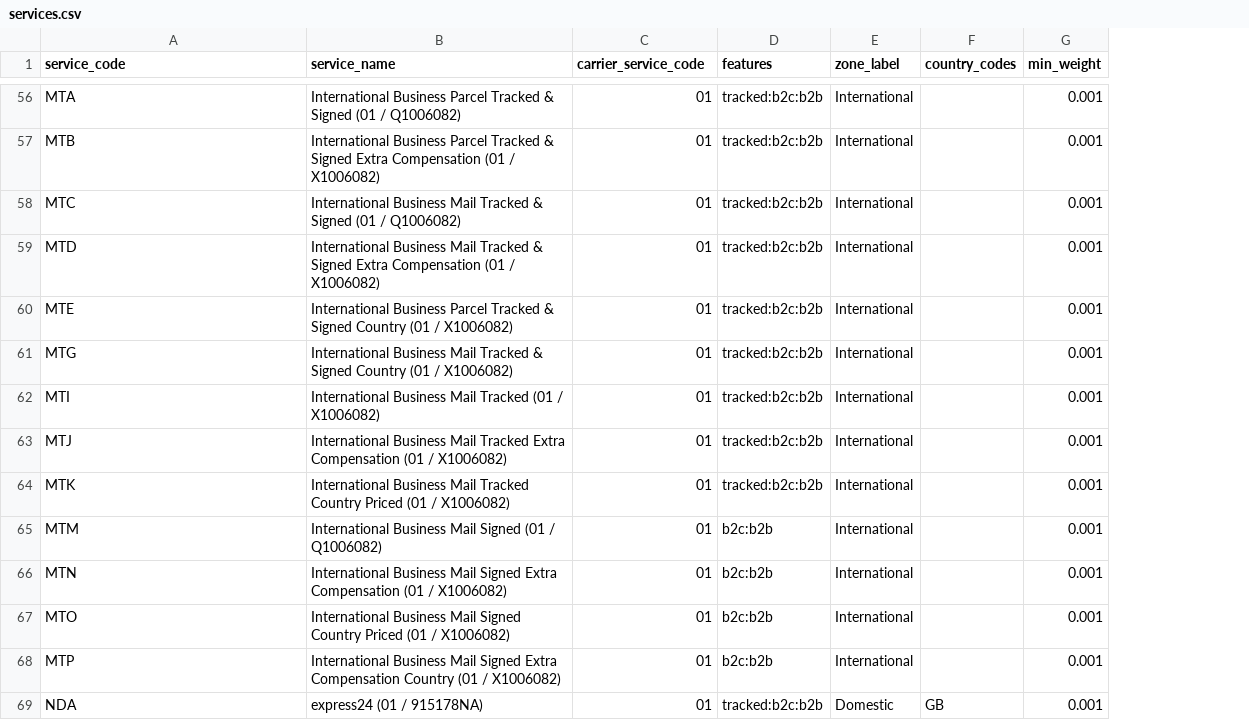
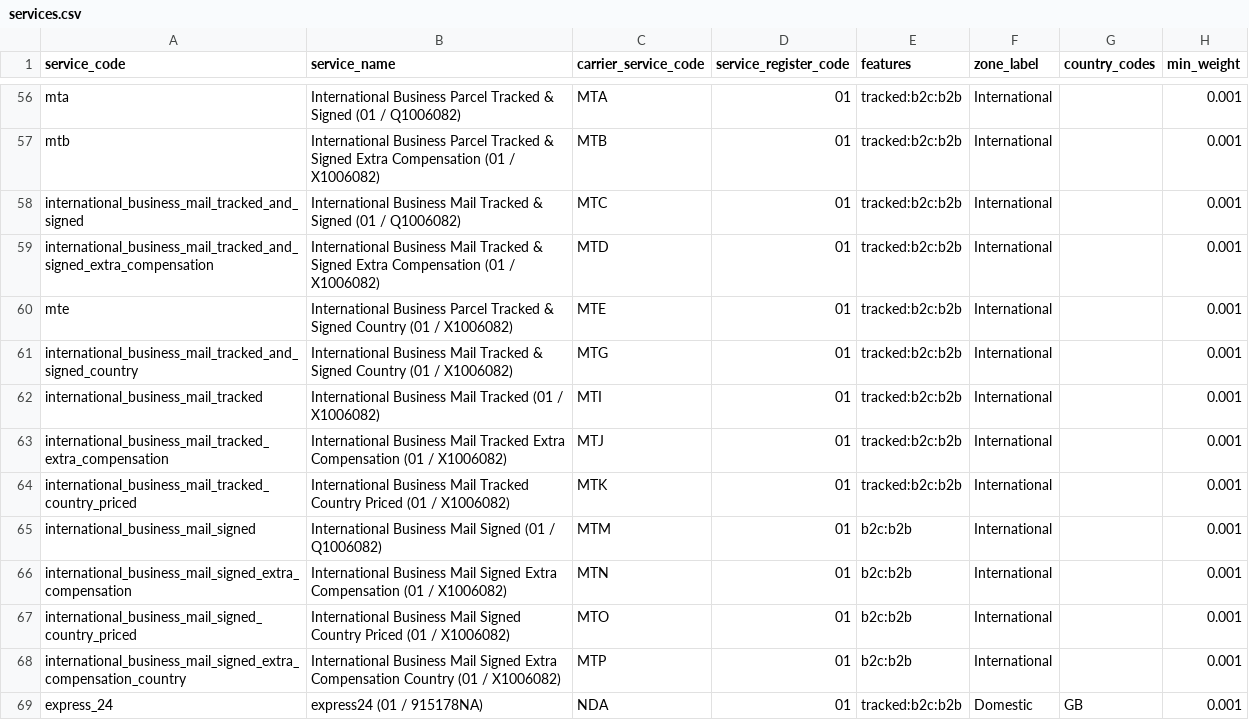
Before and after one commit to motorsport-tools/shipping, a CSV file: modules/connectors/royalmail_clickdrop/karrio/providers/royalmail_clickdrop/services.csv, drawn as a sheet; only a part is shown, gaps mark what is left out; addresses are those after the commit; the diff covers the shown part only; the diff names each change by its address in the sheet, - before the commit and + after, or states it on an @@ line.

```diff
--- a/modules/connectors/royalmail_clickdrop/karrio/providers/royalmail_clickdrop/services.csv
+++ b/modules/connectors/royalmail_clickdrop/karrio/providers/royalmail_clickdrop/services.csv
+column C (carrier_service_code), rows 56-69: MTA | MTB | MTC | MTD | MTE | MTG | MTI | MTJ | MTK | MTM | MTN | MTO | MTP | NDA
-D1: carrier_service_code
+D1: service_register_code
-A56 (service_code): MTA
+A56 (service_code): mta
-A57 (service_code): MTB
+A57 (service_code): mtb
-A58 (service_code): MTC
+A58 (service_code): international_business_mail_tracked_and_signed
-A59 (service_code): MTD
+A59 (service_code): international_business_mail_tracked_and_signed_extra_compensation
-A60 (service_code): MTE
+A60 (service_code): mte
-A61 (service_code): MTG
+A61 (service_code): international_business_mail_tracked_and_signed_country
-A62 (service_code): MTI
+A62 (service_code): international_business_mail_tracked
-A63 (service_code): MTJ
+A63 (service_code): international_business_mail_tracked_extra_compensation
-A64 (service_code): MTK
+A64 (service_code): international_business_mail_tracked_country_priced
-A65 (service_code): MTM
+A65 (service_code): international_business_mail_signed
-A66 (service_code): MTN
+A66 (service_code): international_business_mail_signed_extra_compensation
-A67 (service_code): MTO
+A67 (service_code): international_business_mail_signed_country_priced
-A68 (service_code): MTP
+A68 (service_code): international_business_mail_signed_extra_compensation_country
-A69 (service_code): NDA
+A69 (service_code): express_24
```
Also changed, not shown: 114 edited cells elsewhere in this file, 7 other files.
